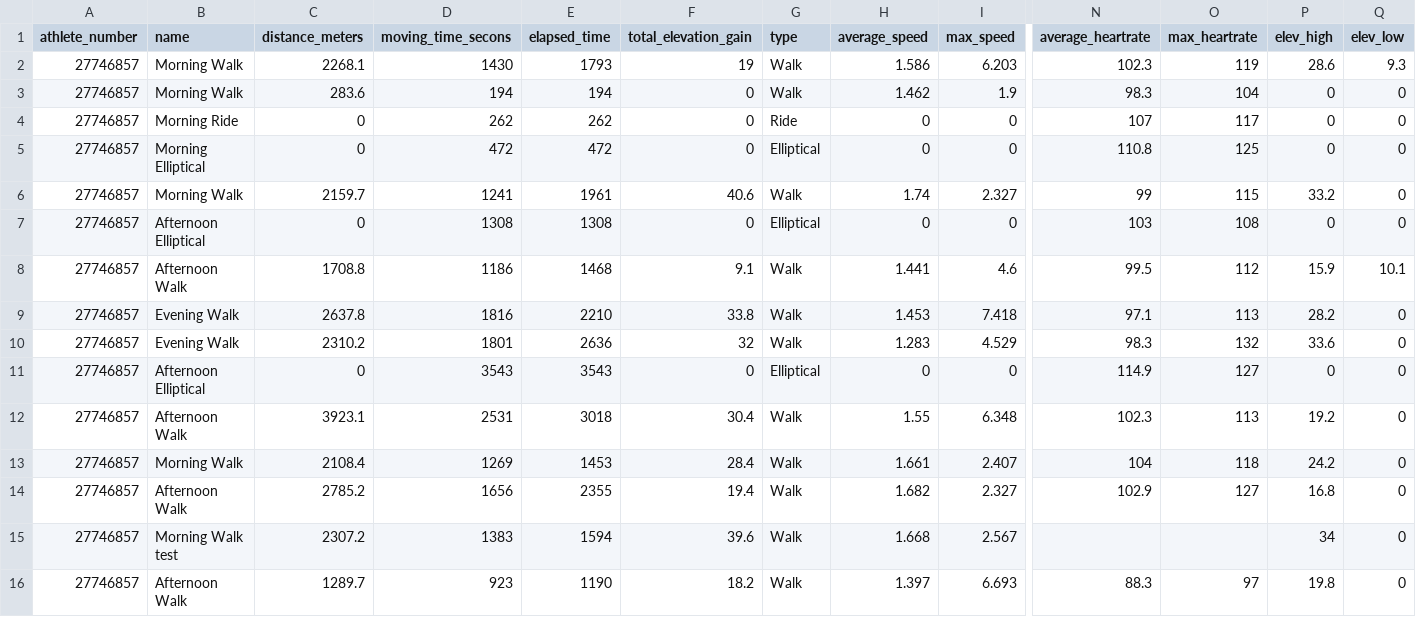
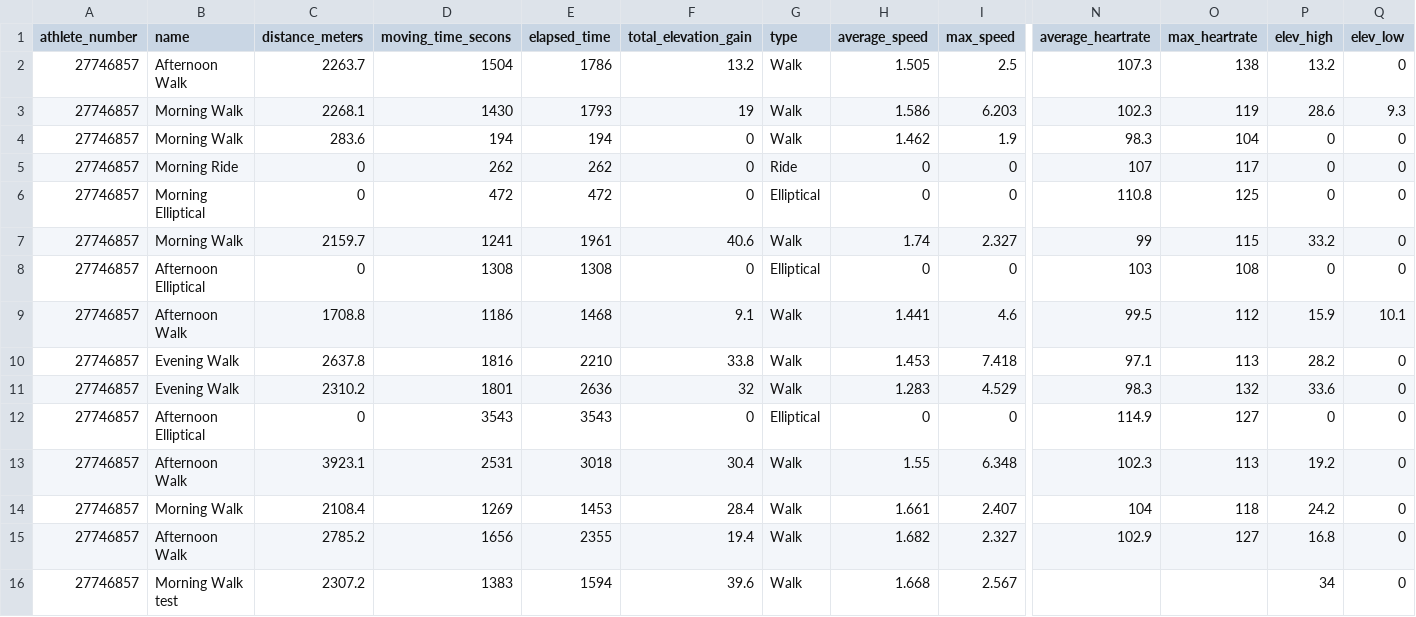
Before and after one commit to oleksandr-g-rock/fitness, a CSV file: fitness_records.csv, drawn as a sheet; only a part is shown, gaps mark what is left out; removed rows and columns are numbered as before the commit, all else as after; rows hold the shown columns only; the diff names each change by its address in the sheet, - before the commit and + after, or states it on an @@ line.

Commit message:
changed fitness_records

```diff
--- a/fitness_records.csv
+++ b/fitness_records.csv
+row 2: 27746857 | Afternoon Walk | 2263.7 | 1504 | 1786 | 13.2 | Walk | 1.505 | 2.5 | 107.3 | 138 | 13.2 | 0
-row 16: 27746857 | Afternoon Walk | 1289.7 | 923 | 1190 | 18.2 | Walk | 1.397 | 6.693 | 88.3 | 97 | 19.8 | 0
```
